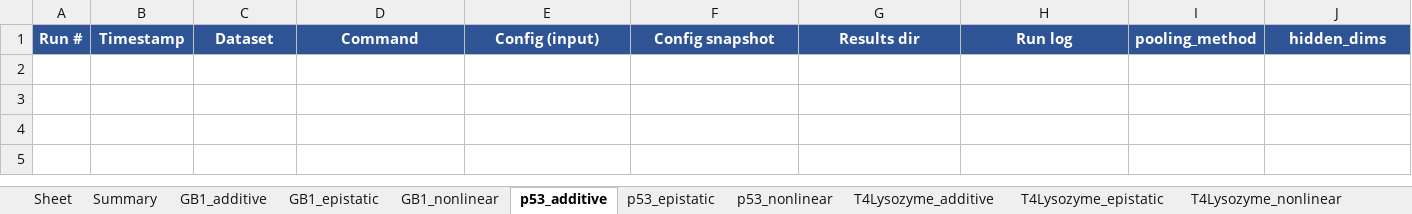
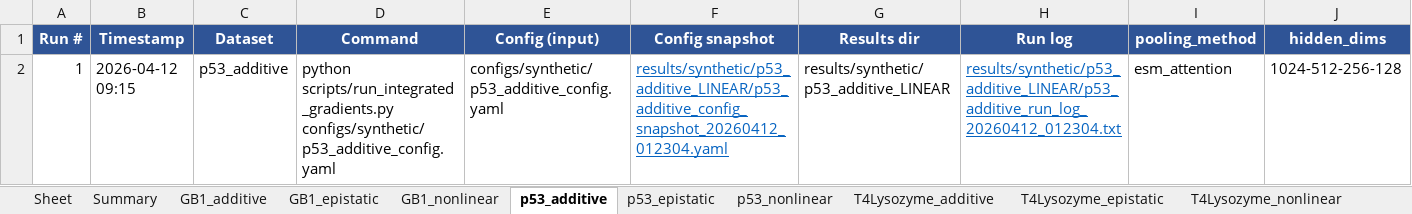
Before and after one commit to chemcognition-lab/IGLOO, an Excel workbook: experiment_tracker.xlsx, sheet p53_additive, drawn as a sheet; only a part is shown; values as stored, in another font and other column widths than the file's, no borders; rows hold the shown columns only; the diff names each change by its address in the sheet, - before the commit and + after, or states it on an @@ line.

```diff
--- a/experiment_tracker.xlsx (sheet p53_additive)
+++ b/experiment_tracker.xlsx (sheet p53_additive)
+row 2: 1 | 2026-04-12 09:15 | p53_additive | python scripts/run_integrated_gradients.py configs/synthetic/p53_additive_config.yaml | configs/synthetic/p53_additive_config.yaml | results/synthetic/p53_additive_LINEAR/p53_additive_config_snapshot_20260412_012304.yaml | results/synthetic/p53_additive_LINEAR | results/synthetic/p53_additive_LINEAR/p53_additive_run_log_20260412_012304.txt | esm_attention | 1024-512-256-128
```
Also changed, not shown: sheet Summary, 42 other files.
